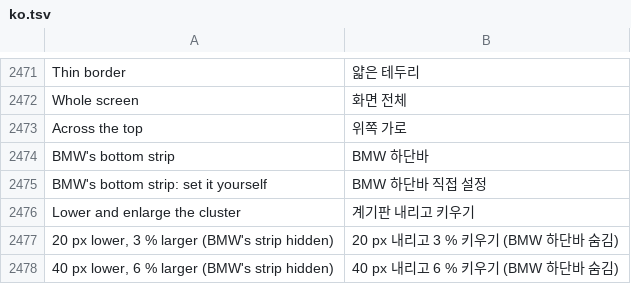
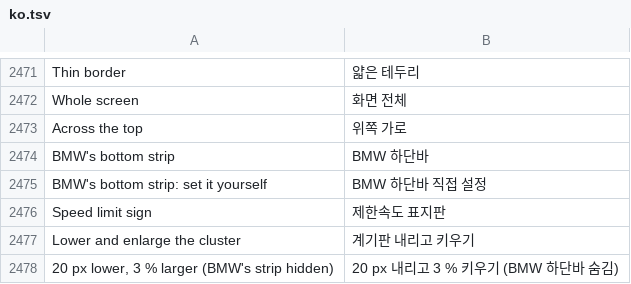
Before and after one commit to akakingj/myapp-cluster-high, a TSV file: kit/runtime/locales/ko.tsv, drawn as a sheet; only a part is shown, gaps mark what is left out; the shorter side is filled out with more unchanged rows.

```diff
--- a/kit/runtime/locales/ko.tsv
+++ b/kit/runtime/locales/ko.tsv
@@ -2475,2 +2475,3 @@ BMW's bottom strip	BMW 하단바
 BMW's bottom strip: set it yourself	BMW 하단바 직접 설정
+Speed limit sign	제한속도 표지판
 Lower and enlarge the cluster	계기판 내리고 키우기
```
Also changed, not shown: 16 other files.
